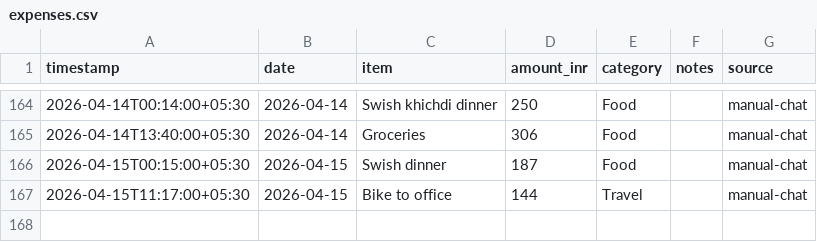
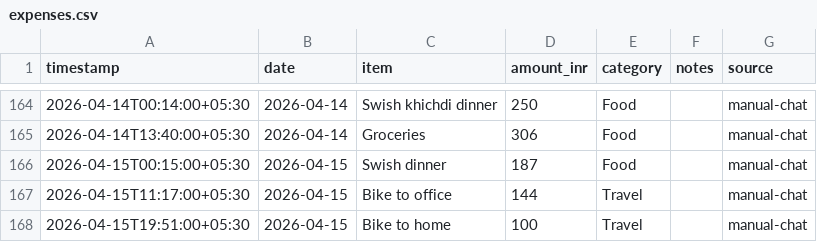
Before and after one commit to Sukrittt/envelope, a CSV file: data/expenses.csv, drawn as a sheet; only a part is shown, gaps mark what is left out.

Commit message:
Log expense: Bike to home ₹100

```diff
--- a/data/expenses.csv
+++ b/data/expenses.csv
@@ -167 +167,2 @@ timestamp,date,item,amount_inr,category,notes,source
 2026-04-15T11:17:00+05:30,2026-04-15,Bike to office,144,Travel,,manual-chat
+2026-04-15T19:51:00+05:30,2026-04-15,Bike to home,100,Travel,,manual-chat
```
Also changed, not shown: productivity/expenses.csv, public/productivity/expenses.csv, 1 other file.
